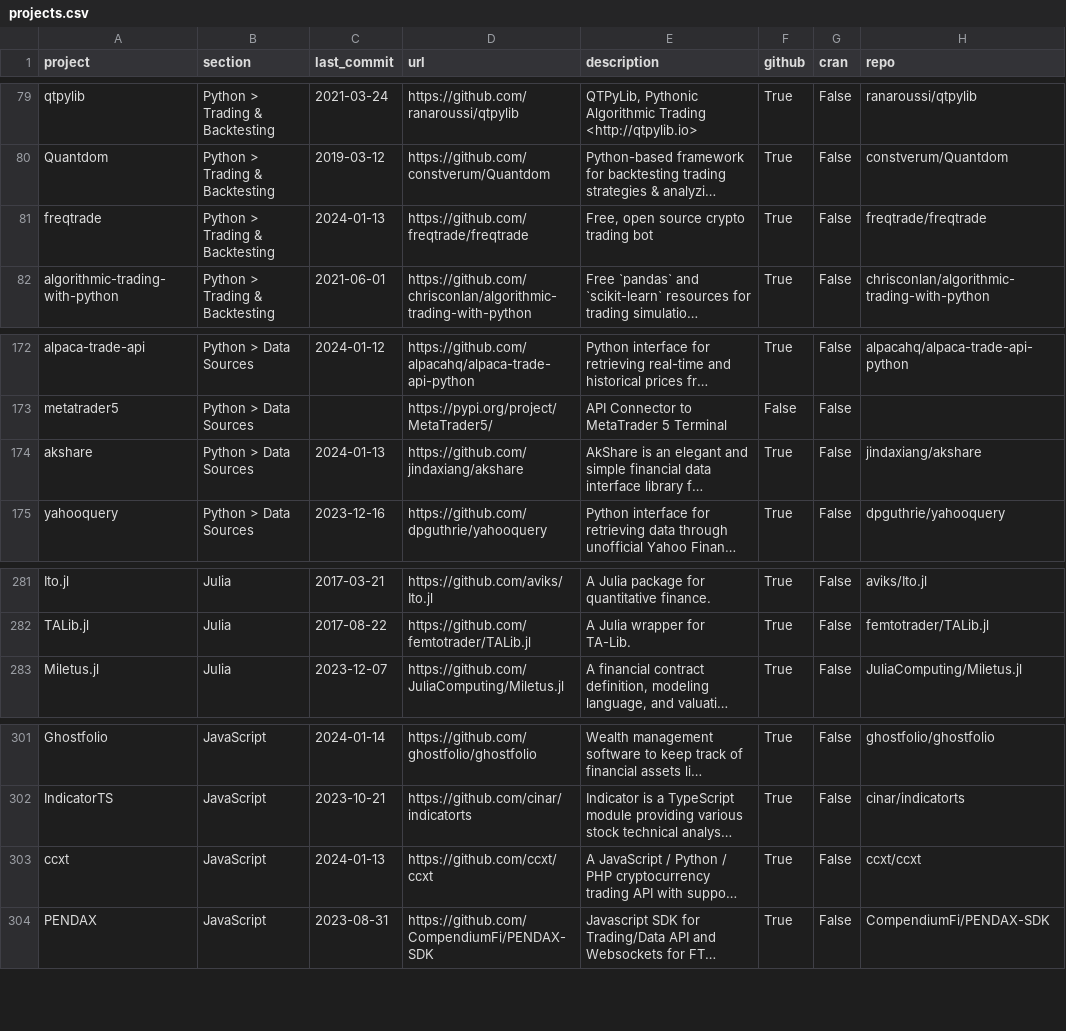
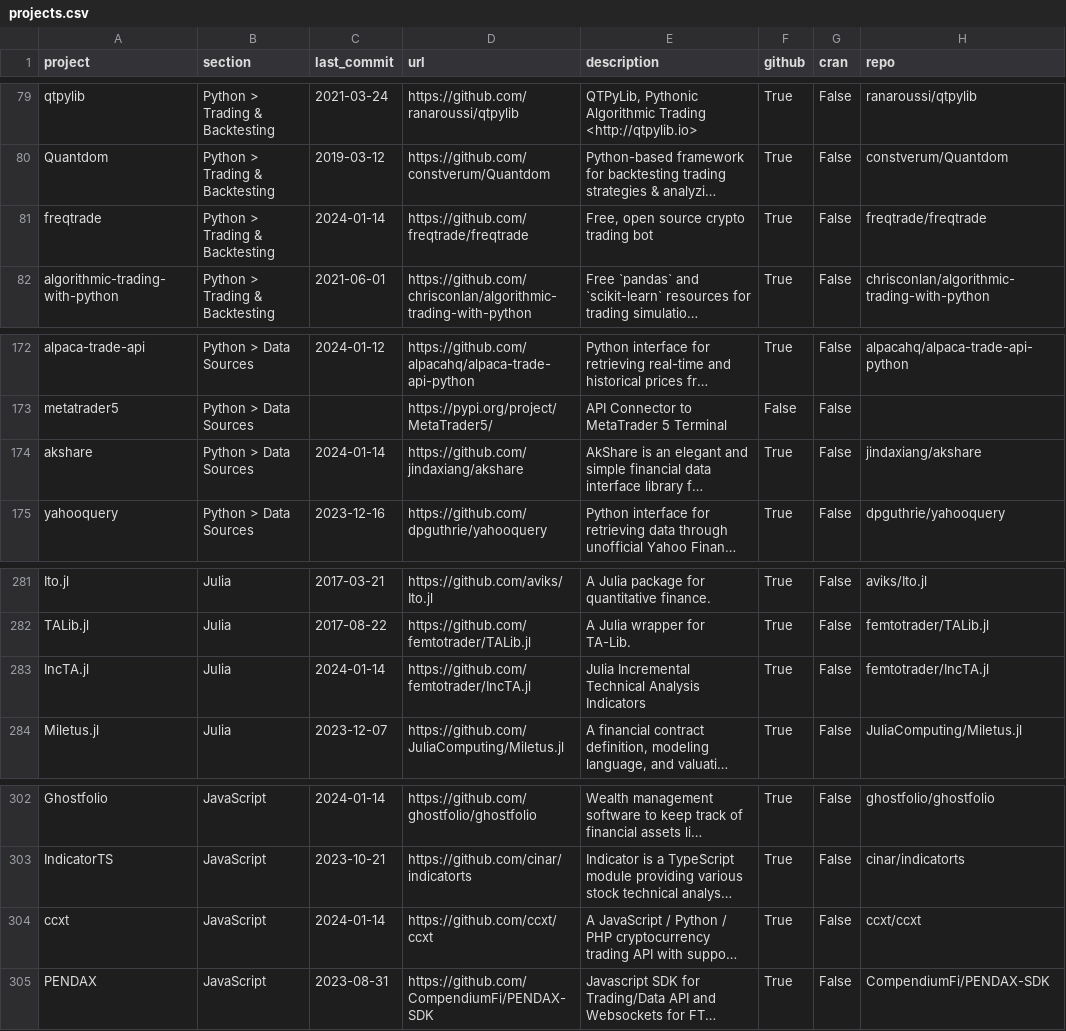
Before and after one commit to charlieyanhx/awesome-quant, a CSV file: projects.csv, drawn as a sheet; only a part is shown, gaps mark what is left out; long unchanged cells end in …; addresses are those after the commit; the diff names each change by its address in the sheet, - before the commit and + after, or states it on an @@ line.

```diff
--- a/projects.csv
+++ b/projects.csv
-C81 (last_commit): 2024-01-13
+C81 (last_commit): 2024-01-14
-C174 (last_commit): 2024-01-13
+C174 (last_commit): 2024-01-14
+row 283: IncTA.jl | Julia | 2024-01-14 | https://github.com/femtotrader/IncTA.jl | Julia Incremental Technical Analysis Indicators | True | False | femtotrader/IncTA.jl
-C304 (last_commit): 2024-01-13
+C304 (last_commit): 2024-01-14
```
Also changed, not shown: 5 other files.
